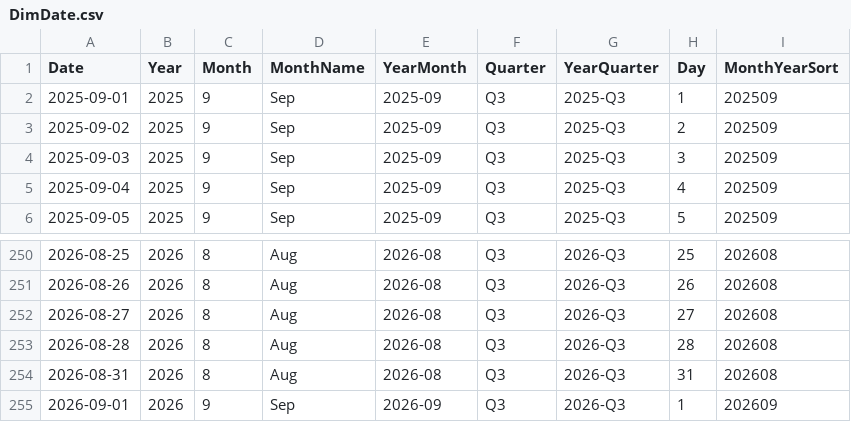
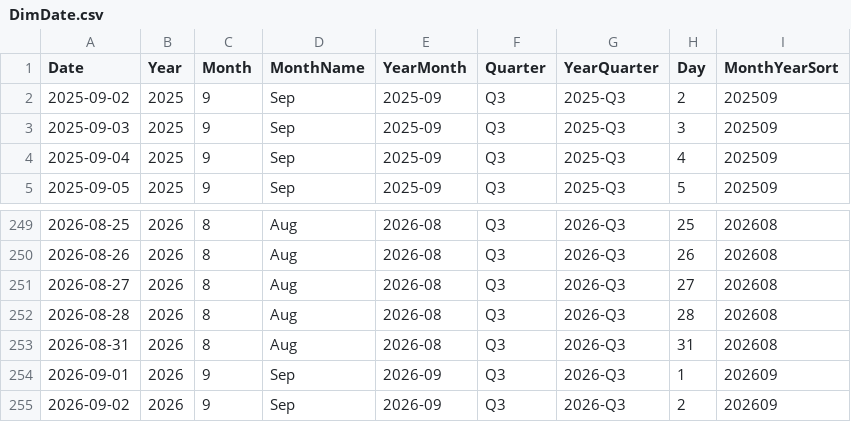
Before and after one commit to AlexTouvras/powerbi-portfolio, a CSV file: 01-finance/data/gold/DimDate.csv, drawn as a sheet; only a part is shown, gaps mark what is left out.

```diff
--- a/01-finance/data/gold/DimDate.csv
+++ b/01-finance/data/gold/DimDate.csv
@@ -1,3 +1,2 @@
 Date,Year,Month,MonthName,YearMonth,Quarter,YearQuarter,Day,MonthYearSort
-2025-09-01,2025,9,Sep,2025-09,Q3,2025-Q3,1,202509
 2025-09-02,2025,9,Sep,2025-09,Q3,2025-Q3,2,202509
@@ -255 +254,2 @@ Date,Year,Month,MonthName,YearMonth,Quarter,YearQuarter,Day,MonthYearSort
 2026-09-01,2026,9,Sep,2026-09,Q3,2026-Q3,1,202609
+2026-09-02,2026,9,Sep,2026-09,Q3,2026-Q3,2,202609
```
Also changed, not shown: 3 other files.
